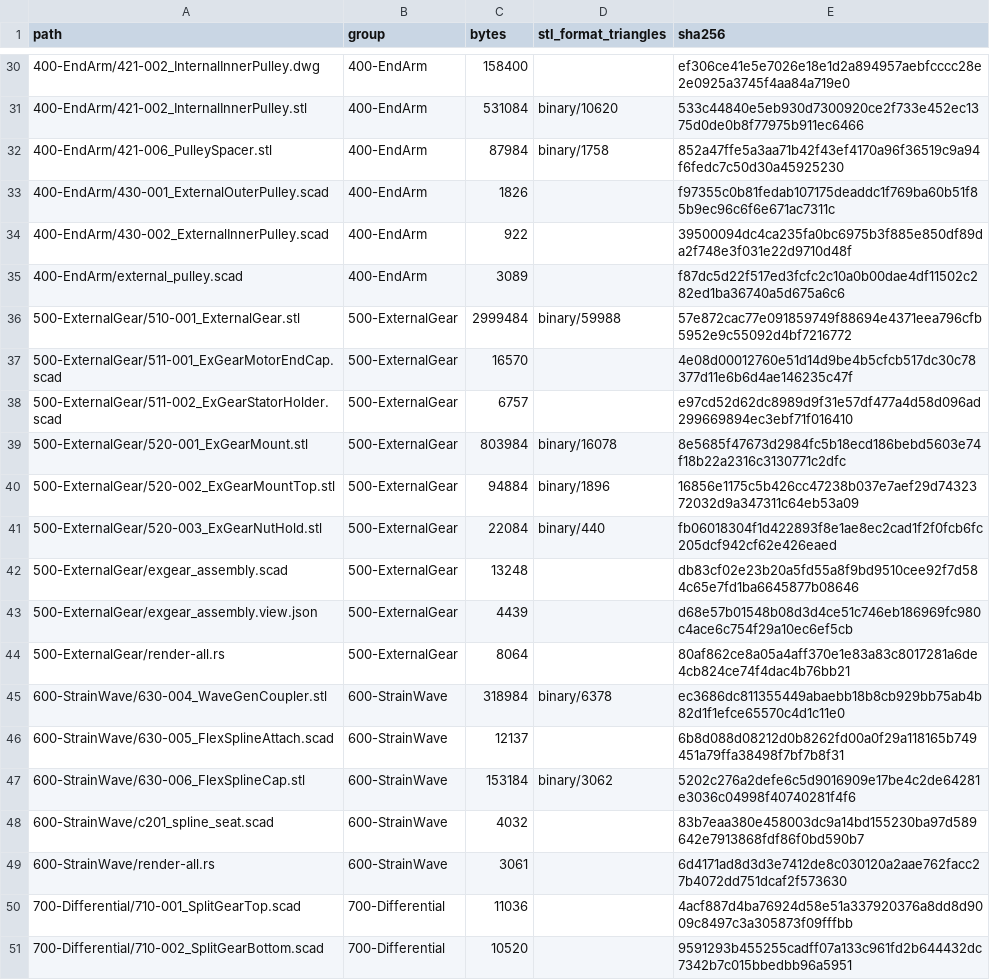
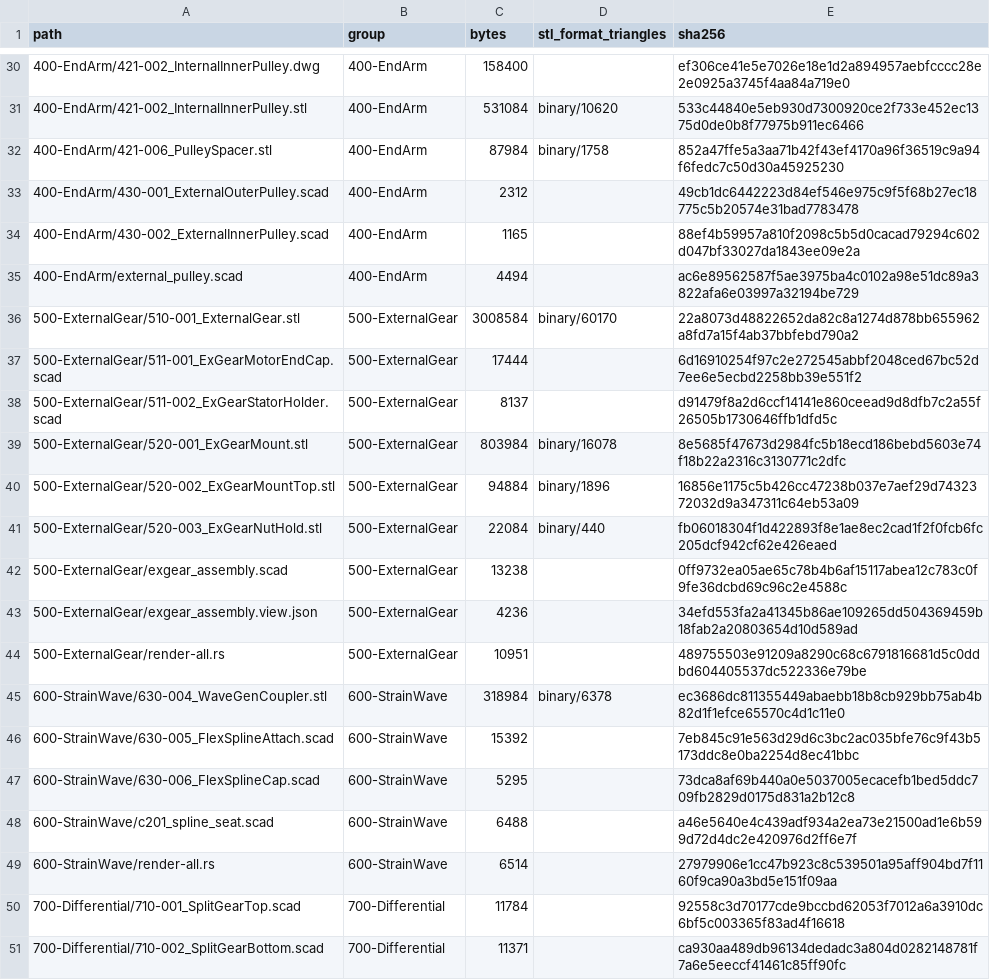
Before and after one commit to morgangalpin/Dexter, a CSV file: Hardware/Models/MANIFEST.csv, drawn as a sheet; only a part is shown, gaps mark what is left out; the diff covers the shown part only.

Commit message:
DC-13: swept tooth clearance gates and Body B geometry
Update differential assembly geometry across 700-series components with swept tooth/crown/toe clearance and interference gates per spec 007.2. Refactor diff_assembly.scad with view.json parametric visualization; update 730-002_DiffBodyB with 187mm³ geometry removal and validate 0.002mm render variance. Complete 4-clash interference checks; add fit_coupon.scad and print_fit.scad parametric fit classes. Update MANIFEST.csv (6 rows, LF-norm hash verification), specs 004/007.1/007.2/008/009, and Hardware/Models documentation.

```diff
--- a/Hardware/Models/MANIFEST.csv
+++ b/Hardware/Models/MANIFEST.csv
@@ -32,8 +32,8 @@ path,group,bytes,stl_format_triangles,sha256
 400-EndArm/421-006_PulleySpacer.stl,400-EndArm,87984,binary/1758,852a47ffe5a3aa71b42f43ef4170a96f36519c9a94f6fedc7c50d30a45925230
-400-EndArm/430-001_ExternalOuterPulley.scad,400-EndArm,1826,,f97355c0b81fedab107175deaddc1f769ba60b51f85b9ec96c6f6e671ac7311c
-400-EndArm/430-002_ExternalInnerPulley.scad,400-EndArm,922,,39500094dc4ca235fa0bc6975b3f885e850df89da2f748e3f031e22d9710d48f
-400-EndArm/external_pulley.scad,400-EndArm,3089,,f87dc5d22f517ed3fcfc2c10a0b00dae4df11502c282ed1ba36740a5d675a6c6
-500-ExternalGear/510-001_ExternalGear.stl,500-ExternalGear,2999484,binary/59988,57e872cac77e091859749f88694e4371eea796cfb5952e9c55092d4bf7216772
-500-ExternalGear/511-001_ExGearMotorEndCap.scad,500-ExternalGear,16570,,4e08d00012760e51d14d9be4b5cfcb517dc30c78377d11e6b6d4ae146235c47f
-500-ExternalGear/511-002_ExGearStatorHolder.scad,500-ExternalGear,6757,,e97cd52d62dc8989d9f31e57df477a4d58d096ad299669894ec3ebf71f016410
+400-EndArm/430-001_ExternalOuterPulley.scad,400-EndArm,2312,,49cb1dc6442223d84ef546e975c9f5f68b27ec18775c5b20574e31bad7783478
+400-EndArm/430-002_ExternalInnerPulley.scad,400-EndArm,1165,,88ef4b59957a810f2098c5b5d0cacad79294c602d047bf33027da1843ee09e2a
+400-EndArm/external_pulley.scad,400-EndArm,4494,,ac6e89562587f5ae3975ba4c0102a98e51dc89a3822afa6e03997a32194be729
+500-ExternalGear/510-001_ExternalGear.stl,500-ExternalGear,3008584,binary/60170,22a8073d48822652da82c8a1274d878bb655962a8fd7a15f4ab37bbfebd790a2
+500-ExternalGear/511-001_ExGearMotorEndCap.scad,500-ExternalGear,17444,,6d16910254f97c2e272545abbf2048ced67bc52d7ee6e5ecbd2258bb39e551f2
+500-ExternalGear/511-002_ExGearStatorHolder.scad,500-ExternalGear,8137,,d91479f8a2d6ccf14141e860ceead9d8dfb7c2a55f26505b1730646ffb1dfd5c
 500-ExternalGear/520-001_ExGearMount.stl,500-ExternalGear,803984,binary/16078,8e5685f47673d2984fc5b18ecd186bebd5603e74f18b22a2316c3130771c2dfc
@@ -41,11 +41,11 @@ path,group,bytes,stl_format_triangles,sha256
 500-ExternalGear/520-003_ExGearNutHold.stl,500-ExternalGear,22084,binary/440,fb06018304f1d422893f8e1ae8ec2cad1f2f0fcb6fc205dcf942cf62e426eaed
-500-ExternalGear/exgear_assembly.scad,500-ExternalGear,13248,,db83cf02e23b20a5fd55a8f9bd9510cee92f7d584c65e7fd1ba6645877b08646
-500-ExternalGear/exgear_assembly.view.json,500-ExternalGear,4439,,d68e57b01548b08d3d4ce51c746eb186969fc980c4ace6c754f29a10ec6ef5cb
-500-ExternalGear/render-all.rs,500-ExternalGear,8064,,80af862ce8a05a4aff370e1e83a83c8017281a6de4cb824ce74f4dac4b76bb21
+500-ExternalGear/exgear_assembly.scad,500-ExternalGear,13238,,0ff9732ea05ae65c78b4b6af15117abea12c783c0f9fe36dcbd69c96c2e4588c
+500-ExternalGear/exgear_assembly.view.json,500-ExternalGear,4236,,34efd553fa2a41345b86ae109265dd504369459b18fab2a20803654d10d589ad
+500-ExternalGear/render-all.rs,500-ExternalGear,10951,,489755503e91209a8290c68c6791816681d5c0ddbd604405537dc522336e79be
 600-StrainWave/630-004_WaveGenCoupler.stl,600-StrainWave,318984,binary/6378,ec3686dc811355449abaebb18b8cb929bb75ab4b82d1f1efce65570c4d1c11e0
-600-StrainWave/630-005_FlexSplineAttach.scad,600-StrainWave,12137,,6b8d088d08212d0b8262fd00a0f29a118165b749451a79ffa38498f7bf7b8f31
-600-StrainWave/630-006_FlexSplineCap.stl,600-StrainWave,153184,binary/3062,5202c276a2defe6c5d9016909e17be4c2de64281e3036c04998f40740281f4f6
-600-StrainWave/c201_spline_seat.scad,600-StrainWave,4032,,83b7eaa380e458003dc9a14bd155230ba97d589642e7913868fdf86f0bd590b7
-600-StrainWave/render-all.rs,600-StrainWave,3061,,6d4171ad8d3d3e7412de8c030120a2aae762facc27b4072dd751dcaf2f573630
-700-Differential/710-001_SplitGearTop.scad,700-Differential,11036,,4acf887d4ba76924d58e51a337920376a8dd8d9009c8497c3a305873f09fffbb
-700-Differential/710-002_SplitGearBottom.scad,700-Differential,10520,,9591293b455255cadff07a133c961fd2b644432dc7342b7c015bbedbb96a5951
+600-StrainWave/630-005_FlexSplineAttach.scad,600-StrainWave,15392,,7eb845c91e563d29d6c3bc2ac035bfe76c9f43b5173ddc8e0ba2254d8ec41bbc
+600-StrainWave/630-006_FlexSplineCap.scad,600-StrainWave,5295,,73dca8af69b440a0e5037005ecacefb1bed5ddc709fb2829d0175d831a2b12c8
+600-StrainWave/c201_spline_seat.scad,600-StrainWave,6488,,a46e5640e4c439adf934a2ea73e21500ad1e6b599d72d4dc2e420976d2ff6e7f
+600-StrainWave/render-all.rs,600-StrainWave,6514,,27979906e1cc47b923c8c539501a95aff904bd7f1160f9ca90a3bd5e151f09aa
+700-Differential/710-001_SplitGearTop.scad,700-Differential,11784,,92558c3d70177cde9bccbd62053f7012a6a3910dc6bf5c003365f83ad4f16618
+700-Differential/710-002_SplitGearBottom.scad,700-Differential,11371,,ca930aa489db96134dedadc3a804d0282148781f7a6e5eeccf41461c85ff90fc
```
Also changed, not shown: 4 added rows and 36 edited cells elsewhere in this file, 46 other files.
